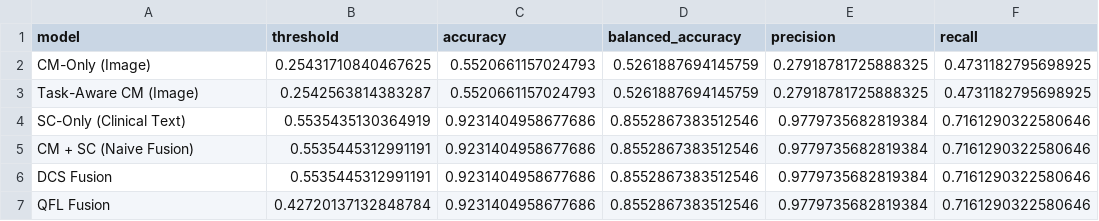
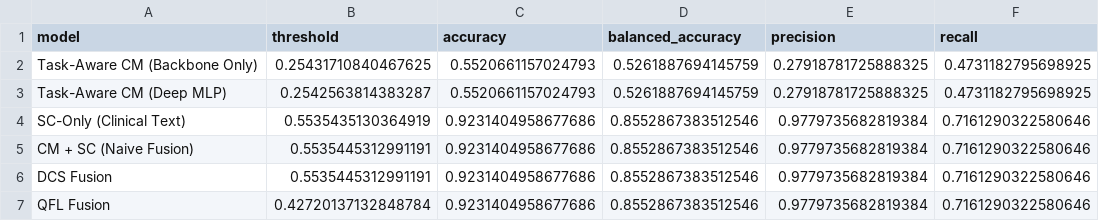
Before and after one commit to leilabidad/vircolab_agenticai, a CSV file: ablation_study_dynamic_4models.csv, drawn as a sheet; only a part is shown; the diff names each change by its address in the sheet, - before the commit and + after, or states it on an @@ line.

```diff
--- a/ablation_study_dynamic_4models.csv
+++ b/ablation_study_dynamic_4models.csv
-A2 (model): CM-Only (Image)
+A2 (model): Task-Aware CM (Backbone Only)
-A3 (model): Task-Aware CM (Image)
+A3 (model): Task-Aware CM (Deep MLP)
```
Also changed, not shown: final_comparison_metrics_dynamic_4models.csv.
